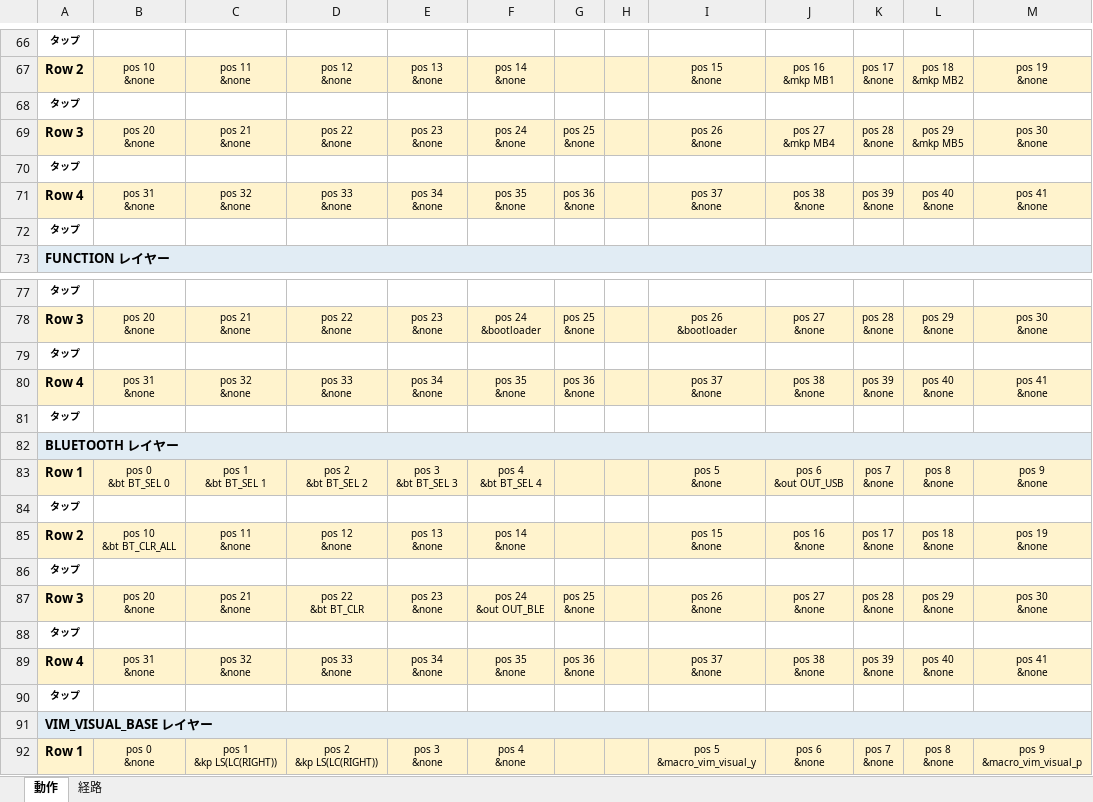
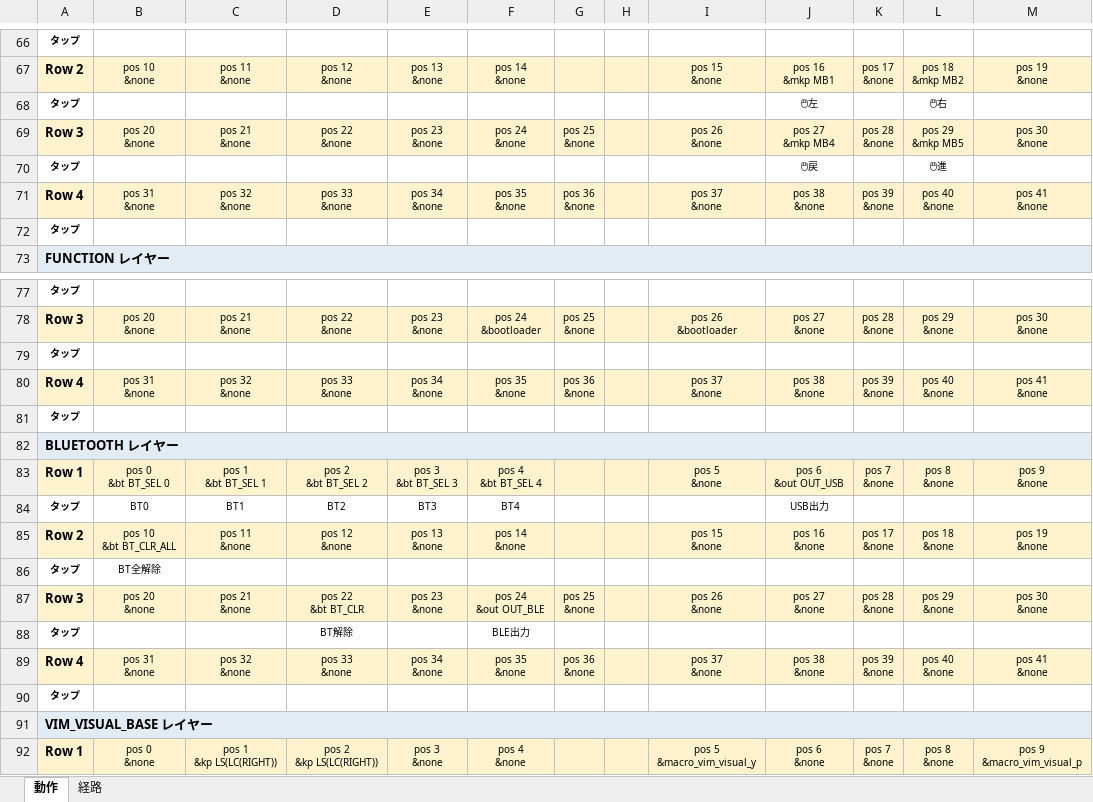
Before and after one commit to ryo-aoki-pc/zmk-config-AroundFortyRB, an Excel workbook: KEYMAP.xlsx, sheet 動作, drawn as a sheet; only a part is shown, gaps mark what is left out; values as stored, in another font and other column widths than the file's, no borders; removed rows and columns are numbered as before the commit, all else as after; the diff names each change by its address in the sheet, - before the commit and + after, or states it on an @@ line.

```diff
--- a/KEYMAP.xlsx (sheet 動作)
+++ b/KEYMAP.xlsx (sheet 動作)
-J68: (empty)
+J68: 🖱左
-L68: (empty)
+L68: 🖱右
-J70: (empty)
+J70: 🖱戻
-L70: (empty)
+L70: 🖱進
-row 84: タップ
+row 84: タップ | BT0 | BT1 | BT2 | BT3 | BT4 |  |  |  | USB出力
-B86: (empty)
+B86: BT全解除
-D88: (empty)
+D88: BT解除
-F88: (empty)
+F88: BLE出力
```
Also changed, not shown: 1 other file.
